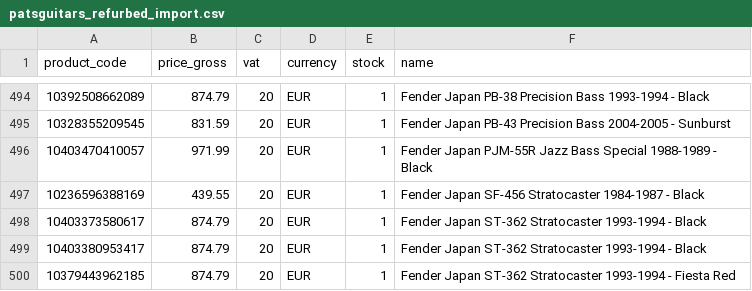
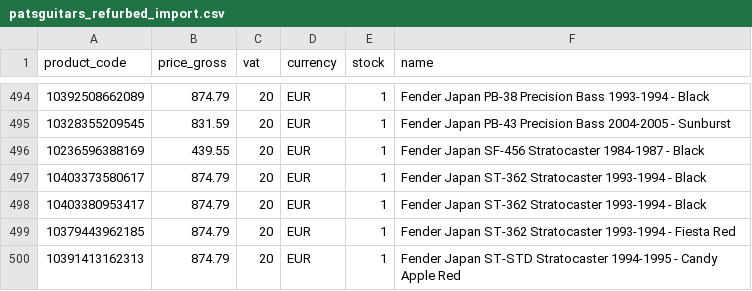
Before and after one commit to brendanrefurbed/supplier-feeds-public, a CSV file: patsguitars_refurbed_import.csv, drawn as a sheet; only a part is shown, gaps mark what is left out; the shorter side is filled out with more unchanged rows.

```diff
--- a/patsguitars_refurbed_import.csv
+++ b/patsguitars_refurbed_import.csv
@@ -495,3 +495,2 @@ product_code;price_gross;vat;currency;stock;name
 10328355209545;831.59;20;EUR;1;Fender Japan PB-43 Precision Bass 2004-2005 - Sunburst
-10403470410057;971.99;20;EUR;1;Fender Japan PJM-55R Jazz Bass Special 1988-1989 - Black
 10236596388169;439.55;20;EUR;1;Fender Japan SF-456 Stratocaster 1984-1987 - Black
```
Also changed, not shown: patsguitars_refurbed_import_by_sku.csv.
